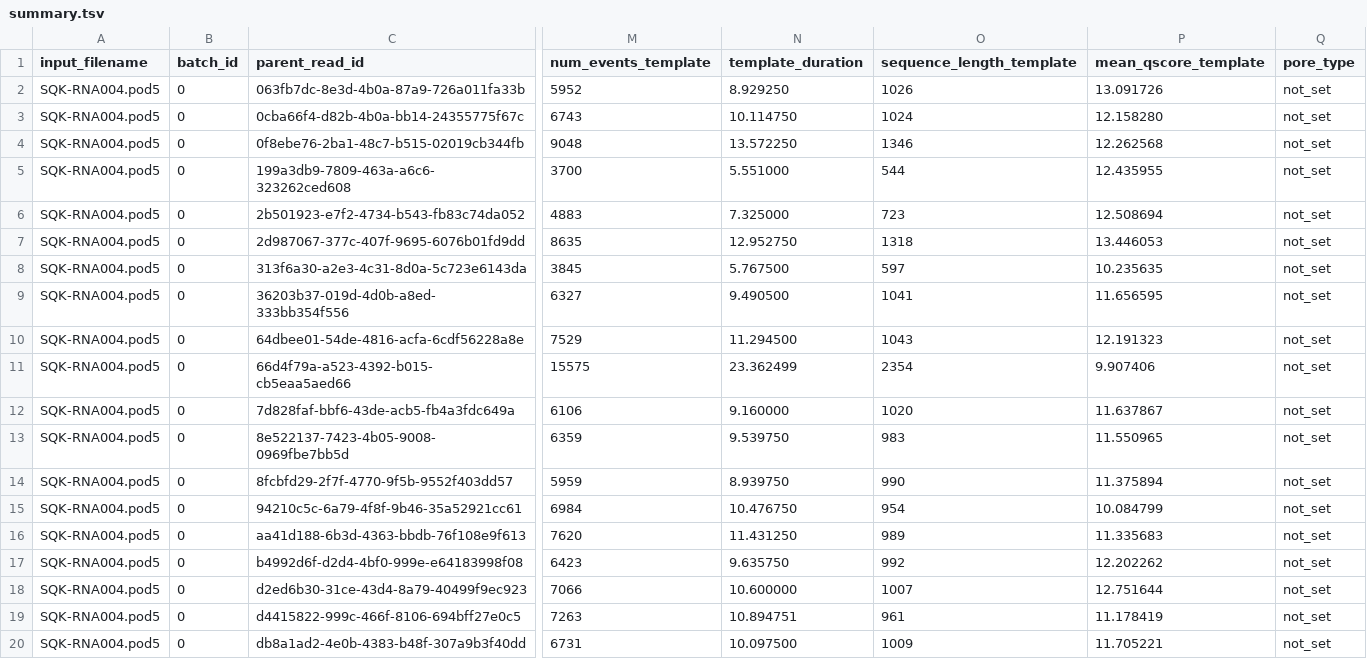
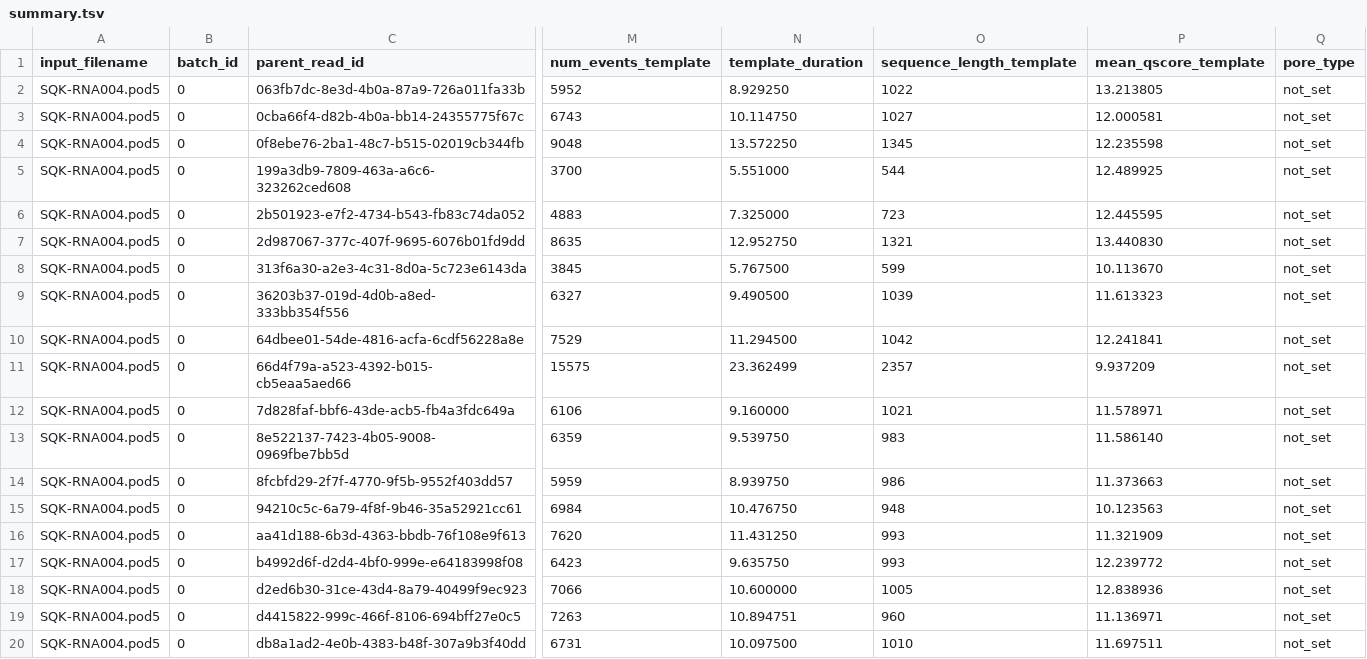
Before and after one commit to nanoporetech/dorado, a TSV file: regression_test/ref/linux_a100/basecalling/Kit14_RNA_fast/summary.tsv, drawn as a sheet; only a part is shown, gaps mark what is left out; the diff names each change by its address in the sheet, - before the commit and + after, or states it on an @@ line.

Commit message:
Update regression test references
https://git.oxfordnanolabs.local/machine-learning/dorado/-/pipelines/2886475

```diff
--- a/regression_test/ref/linux_a100/basecalling/Kit14_RNA_fast/summary.tsv
+++ b/regression_test/ref/linux_a100/basecalling/Kit14_RNA_fast/summary.tsv
-O2 (sequence_length_template): 1026
+O2 (sequence_length_template): 1022
-P2 (mean_qscore_template): 13.091726
+P2 (mean_qscore_template): 13.213805
-O3 (sequence_length_template): 1024
+O3 (sequence_length_template): 1027
-P3 (mean_qscore_template): 12.158280
+P3 (mean_qscore_template): 12.000581
-O4 (sequence_length_template): 1346
+O4 (sequence_length_template): 1345
-P4 (mean_qscore_template): 12.262568
+P4 (mean_qscore_template): 12.235598
-P5 (mean_qscore_template): 12.435955
+P5 (mean_qscore_template): 12.489925
-P6 (mean_qscore_template): 12.508694
+P6 (mean_qscore_template): 12.445595
-O7 (sequence_length_template): 1318
+O7 (sequence_length_template): 1321
-P7 (mean_qscore_template): 13.446053
+P7 (mean_qscore_template): 13.440830
-O8 (sequence_length_template): 597
+O8 (sequence_length_template): 599
-P8 (mean_qscore_template): 10.235635
+P8 (mean_qscore_template): 10.113670
-O9 (sequence_length_template): 1041
+O9 (sequence_length_template): 1039
-P9 (mean_qscore_template): 11.656595
+P9 (mean_qscore_template): 11.613323
-O10 (sequence_length_template): 1043
+O10 (sequence_length_template): 1042
-P10 (mean_qscore_template): 12.191323
+P10 (mean_qscore_template): 12.241841
-O11 (sequence_length_template): 2354
+O11 (sequence_length_template): 2357
-P11 (mean_qscore_template): 9.907406
+P11 (mean_qscore_template): 9.937209
-O12 (sequence_length_template): 1020
+O12 (sequence_length_template): 1021
-P12 (mean_qscore_template): 11.637867
+P12 (mean_qscore_template): 11.578971
-P13 (mean_qscore_template): 11.550965
+P13 (mean_qscore_template): 11.586140
-O14 (sequence_length_template): 990
+O14 (sequence_length_template): 986
-P14 (mean_qscore_template): 11.375894
+P14 (mean_qscore_template): 11.373663
-O15 (sequence_length_template): 954
+O15 (sequence_length_template): 948
-P15 (mean_qscore_template): 10.084799
+P15 (mean_qscore_template): 10.123563
-O16 (sequence_length_template): 989
+O16 (sequence_length_template): 993
-P16 (mean_qscore_template): 11.335683
+P16 (mean_qscore_template): 11.321909
-O17 (sequence_length_template): 992
+O17 (sequence_length_template): 993
-P17 (mean_qscore_template): 12.202262
+P17 (mean_qscore_template): 12.239772
-O18 (sequence_length_template): 1007
+O18 (sequence_length_template): 1005
-P18 (mean_qscore_template): 12.751644
+P18 (mean_qscore_template): 12.838936
-O19 (sequence_length_template): 961
+O19 (sequence_length_template): 960
-P19 (mean_qscore_template): 11.178419
+P19 (mean_qscore_template): 11.136971
-O20 (sequence_length_template): 1009
+O20 (sequence_length_template): 1010
-P20 (mean_qscore_template): 11.705221
+P20 (mean_qscore_template): 11.697511
```
Also changed, not shown: regression_test/ref/windows_5070ti/basecalling/Kit14_RNA_fast/summary.tsv, 38 other files.
